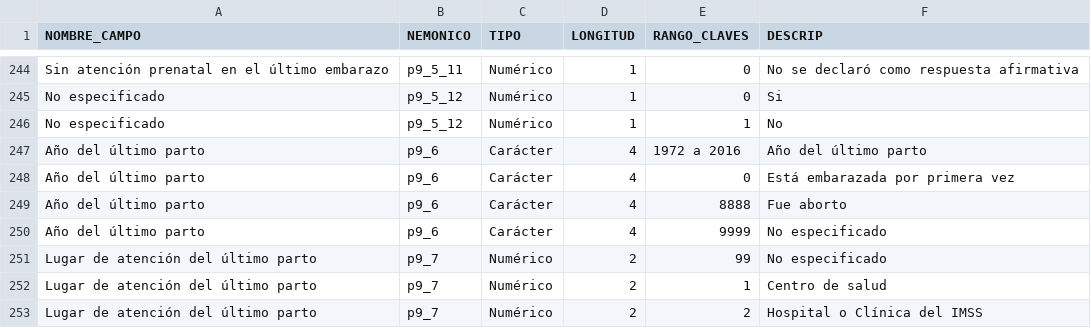
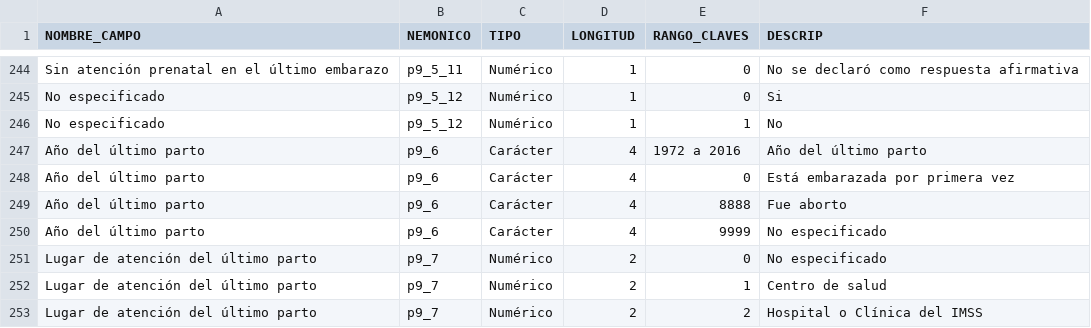
Before and after one commit to IcaRiBe/ENDIREH-data-analysis, a CSV file: OE1_Exploracion/diccionario_datos.csv, drawn as a sheet; only a part is shown, gaps mark what is left out.

Commit message:
Update diccionario_datos.csv
Cambiar el valor no especificado de P9_7 de 99 a 0

```diff
--- a/OE1_Exploracion/diccionario_datos.csv
+++ b/OE1_Exploracion/diccionario_datos.csv
@@ -250,3 +250,3 @@ Año del último parto,p9_6,Carácter,4,8888, Fue aborto
 Año del último parto,p9_6,Carácter,4,9999, No especificado
-Lugar de atención del último parto,p9_7,Numérico,2,99, No especificado
+Lugar de atención del último parto,p9_7,Numérico,2,0, No especificado
 Lugar de atención del último parto,p9_7,Numérico,2,1, Centro de salud
```
